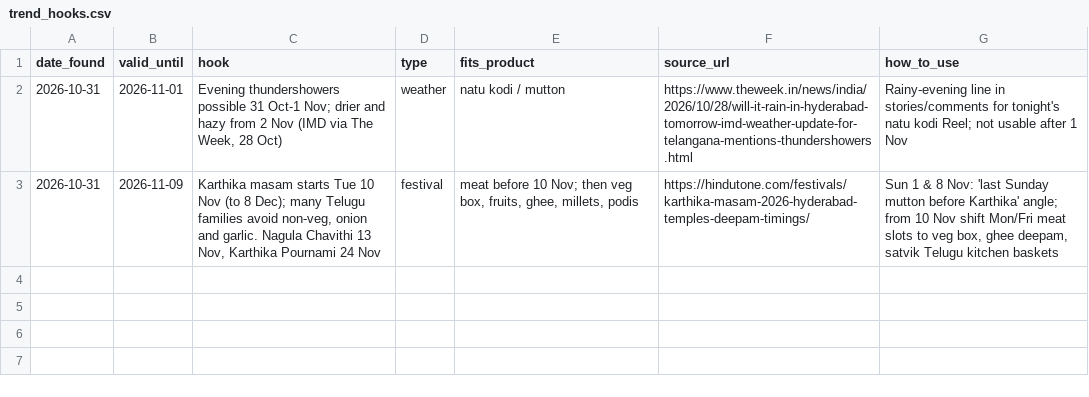
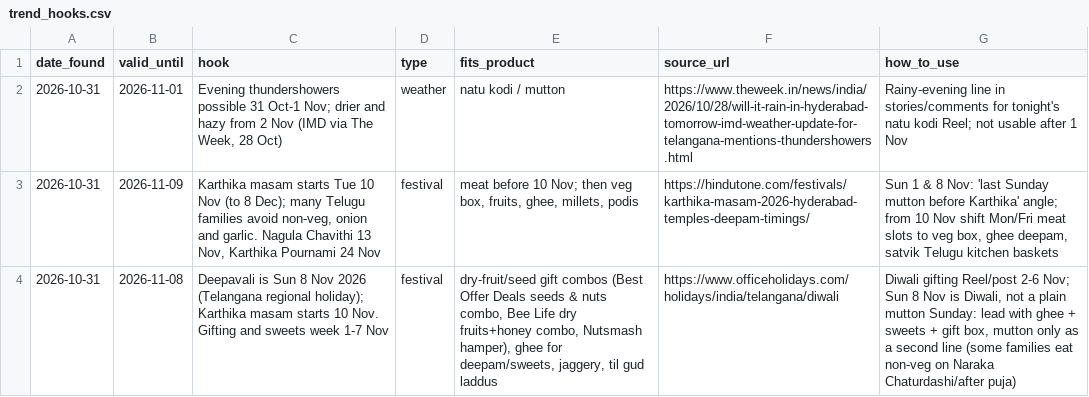
Before and after one commit to gjsgopi-dev/pureorganiczone-reels, a CSV file: insights/trend_hooks.csv, drawn as a sheet.

```diff
--- a/insights/trend_hooks.csv
+++ b/insights/trend_hooks.csv
@@ -3 +3,2 @@ date_found,valid_until,hook,type,fits_product,source_url,how_to_use
 2026-10-31,2026-11-09,"Karthika masam starts Tue 10 Nov (to 8 Dec); many Telugu families avoid non-veg, onion and garlic. Nagula Chavithi 13 Nov, Karthika Pournami 24 Nov",festival,"meat before 10 Nov; then veg box, fruits, ghee, millets, podis",https://hindutone.com/festivals/karthika-masam-2026-hyderabad-temples-deepam-timings/,"Sun 1 & 8 Nov: 'last Sunday mutton before Karthika' angle; from 10 Nov shift Mon/Fri meat slots to veg box, ghee deepam, satvik Telugu kitchen baskets"
+2026-10-31,2026-11-08,"Deepavali is Sun 8 Nov 2026 (Telangana regional holiday); Karthika masam starts 10 Nov. Gifting and sweets week 1-7 Nov",festival,"dry-fruit/seed gift combos (Best Offer Deals seeds & nuts combo, Bee Life dry fruits+honey combo, Nutsmash hamper), ghee for deepam/sweets, jaggery, til gud laddus",https://www.officeholidays.com/holidays/india/telangana/diwali,"Diwali gifting Reel/post 2-6 Nov; Sun 8 Nov is Diwali, not a plain mutton Sunday: lead with ghee + sweets + gift box, mutton only as a second line (some families eat non-veg on Naraka Chaturdashi/after puja)"
```
Also changed, not shown: insights/customer_feedback.csv, insights/reel_sales.csv, 2 other files.
